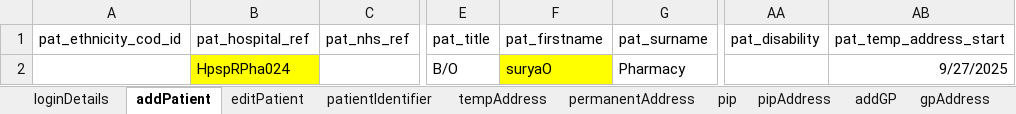
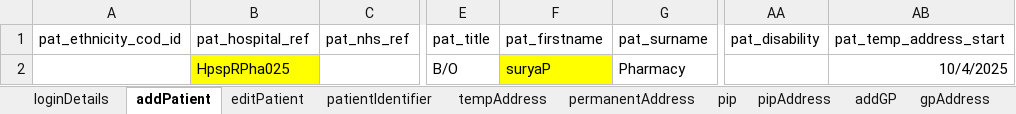
Before and after one commit to manojvyavahare27/ReleaseC4Automation, an Excel workbook: ExcelFiles/PharmacyDomain.xlsx, sheet addPatient, drawn as a sheet; only a part is shown, gaps mark what is left out; values as stored, in another font and other column widths than the file's, no borders; the diff names each change by its address in the sheet, - before the commit and + after, or states it on an @@ line.

```diff
--- a/ExcelFiles/PharmacyDomain.xlsx (sheet addPatient)
+++ b/ExcelFiles/PharmacyDomain.xlsx (sheet addPatient)
-B2 (pat_hospital_ref): HpspRPha024
+B2 (pat_hospital_ref): HpspRPha025
-F2 (pat_firstname): suryaO
+F2 (pat_firstname): suryaP
-AB2 (pat_temp_address_start): 9/27/2025
+AB2 (pat_temp_address_start): 10/4/2025
```
Also changed, not shown: sheet patDetails, sheet patientIdentifier, sheet editPatient, ExcelFiles/AppointmentDomain.xlsx, ExcelFiles/PatientDomain.xlsx, 5 other files.
